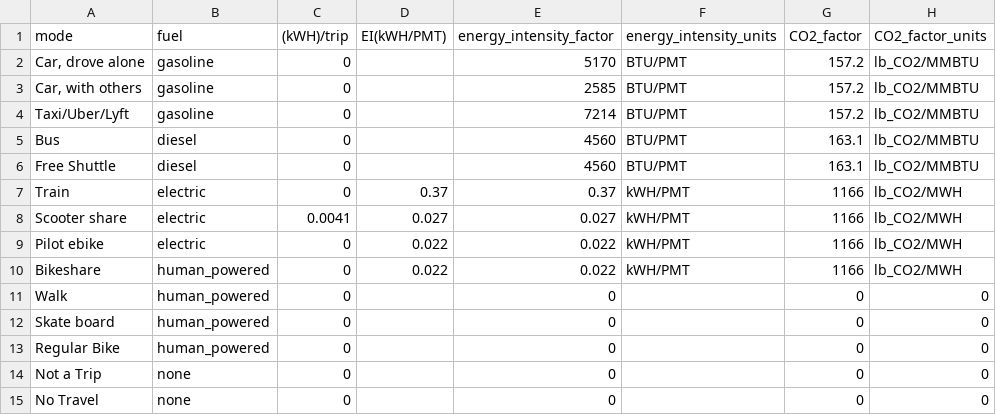
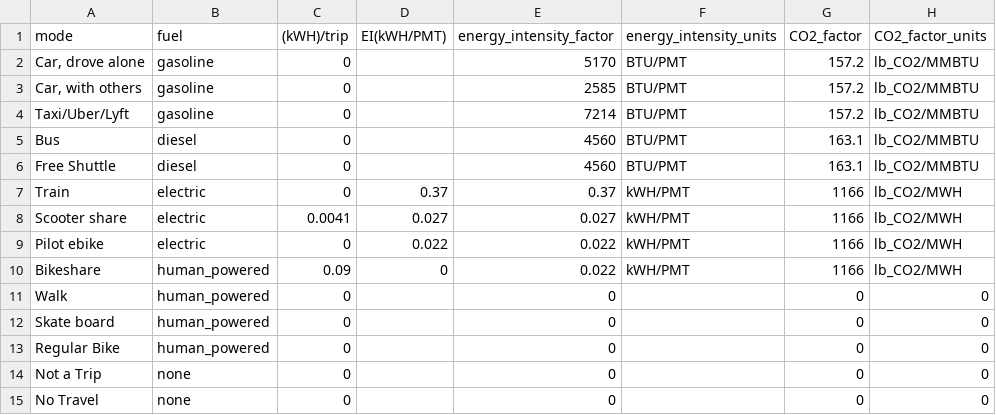
Before and after one commit to e-mission/em-public-dashboard, a CSV file: viz_scripts/auxiliary_files/energy_intensity.csv, drawn as a sheet.

Commit message:
Ooops! Swap the trip and PMT values

```diff
--- a/viz_scripts/auxiliary_files/energy_intensity.csv
+++ b/viz_scripts/auxiliary_files/energy_intensity.csv
@@ -9,3 +9,3 @@ Scooter share,electric,0.0041,0.027,0.027,kWH/PMT,1166,lb_CO2/MWH
 Pilot ebike,electric,0,0.022,0.022,kWH/PMT,1166,lb_CO2/MWH
-Bikeshare,human_powered,0,0.022,0.022,kWH/PMT,1166,lb_CO2/MWH
+Bikeshare,human_powered,0.09,0,0.022,kWH/PMT,1166,lb_CO2/MWH
 Walk,human_powered,0,,0,,0,0
```
